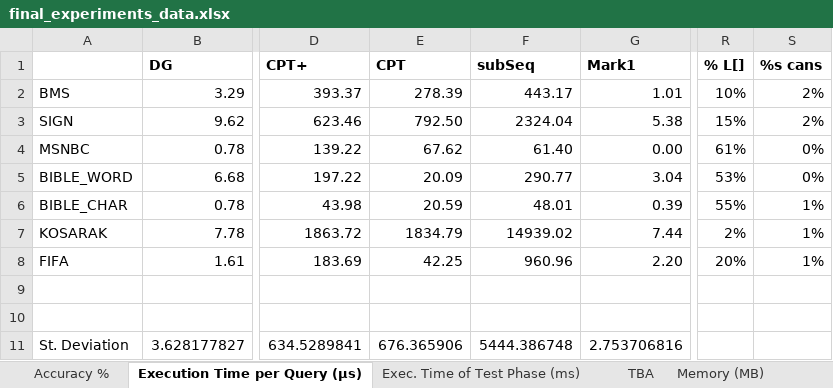
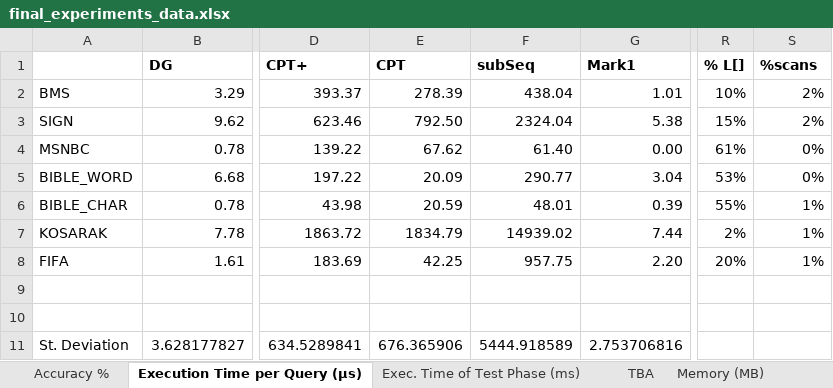
Before and after one commit to rafkt/sBP, an Excel workbook: final_experiments_data.xlsx, sheet Execution Time per Query (μs), drawn as a sheet; only a part is shown, gaps mark what is left out; values as stored, in another font and other column widths than the file's, no borders; the diff names each change by its address in the sheet, - before the commit and + after, or states it on an @@ line.

```diff
--- a/final_experiments_data.xlsx (sheet Execution Time per Query (μs))
+++ b/final_experiments_data.xlsx (sheet Execution Time per Query (μs))
-S1: %s cans
+S1: %scans
-F2 (subSeq): 443.17
+F2 (subSeq): 438.04
-F8 (subSeq): 960.96
+F8 (subSeq): 957.75
-F11 (subSeq): 5444.386748
+F11 (subSeq): 5444.918589
```
Also changed, not shown: sheet Memory - Input Ratio, sheet Datasets Attributes, Notes, sheet Memory (MB), sheet Exec. Time of Test Phase (ms), charts or pictures.
